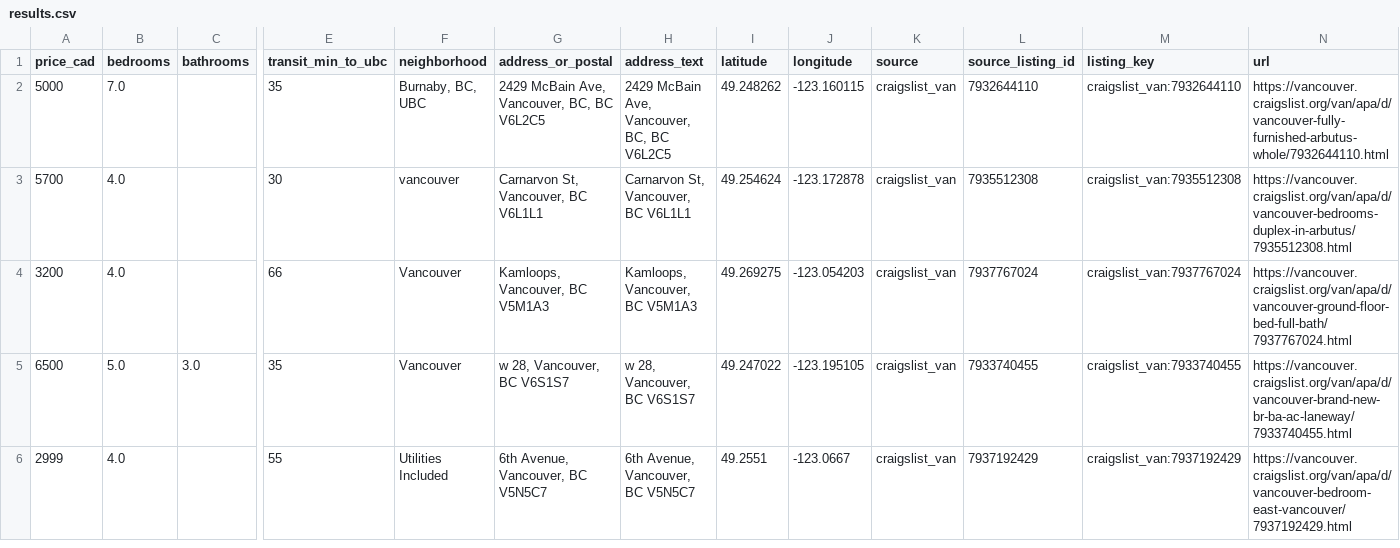
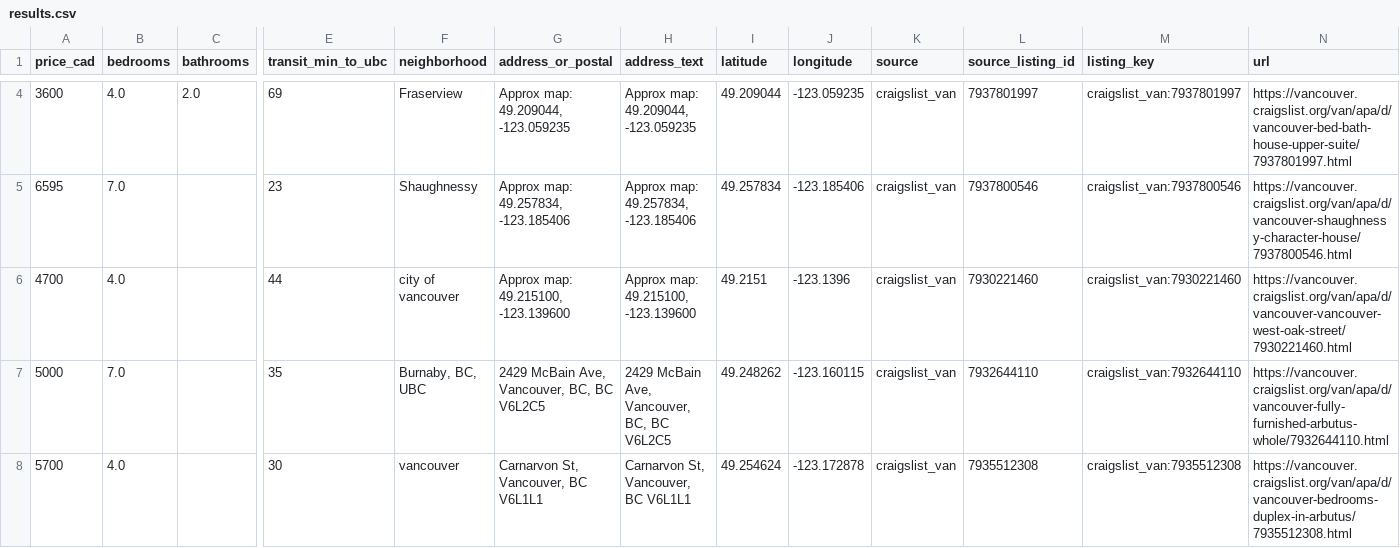
Before and after one commit to jacoblum22/VancouverHouseFinder, a CSV file: data/exports/results.csv, drawn as a sheet; only a part is shown, gaps mark what is left out; the shorter side is filled out with more unchanged rows; rows hold the shown columns only; the diff covers the shown part only; the diff names each change by its address in the sheet, - before the commit and + after, or states it on an @@ line.

```diff
--- a/data/exports/results.csv
+++ b/data/exports/results.csv
+row 4: 3600 | 4.0 | 2.0 | 69 | Fraserview | Approx map: 49.209044, -123.059235 | Approx map: 49.209044, -123.059235 | 49.209044 | -123.059235 | craigslist_van | 7937801997 | craigslist_van:7937801997 | https://vancouver.craigslist.org/van/apa/d/vancouver-bed-bath-house-upper-suite/7937801997.html
+row 5: 6595 | 7.0 |  | 23 | Shaughnessy | Approx map: 49.257834, -123.185406 | Approx map: 49.257834, -123.185406 | 49.257834 | -123.185406 | craigslist_van | 7937800546 | craigslist_van:7937800546 | https://vancouver.craigslist.org/van/apa/d/vancouver-shaughnessy-character-house/7937800546.html
+row 6: 4700 | 4.0 |  | 44 | city of vancouver | Approx map: 49.215100, -123.139600 | Approx map: 49.215100, -123.139600 | 49.2151 | -123.1396 | craigslist_van | 7930221460 | craigslist_van:7930221460 | https://vancouver.craigslist.org/van/apa/d/vancouver-vancouver-west-oak-street/7930221460.html
```
Also changed, not shown: 1 added row, 2 removed rows and 2 moved rows elsewhere in this file, 4 other files.
